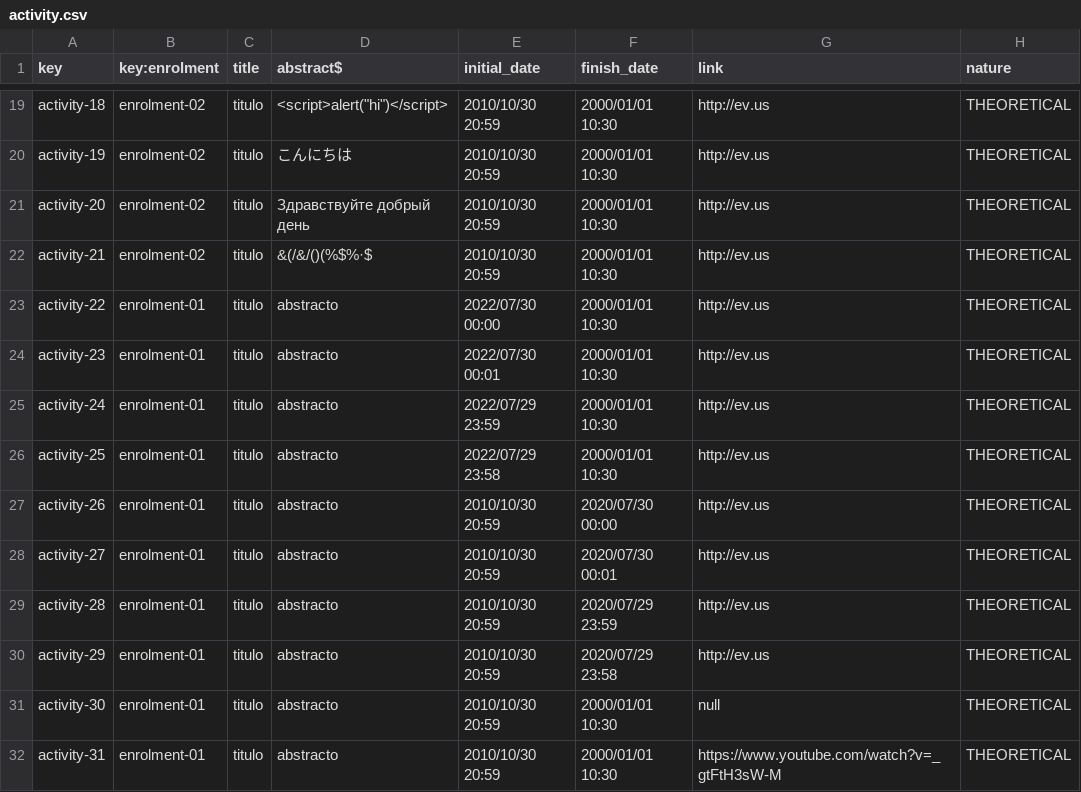
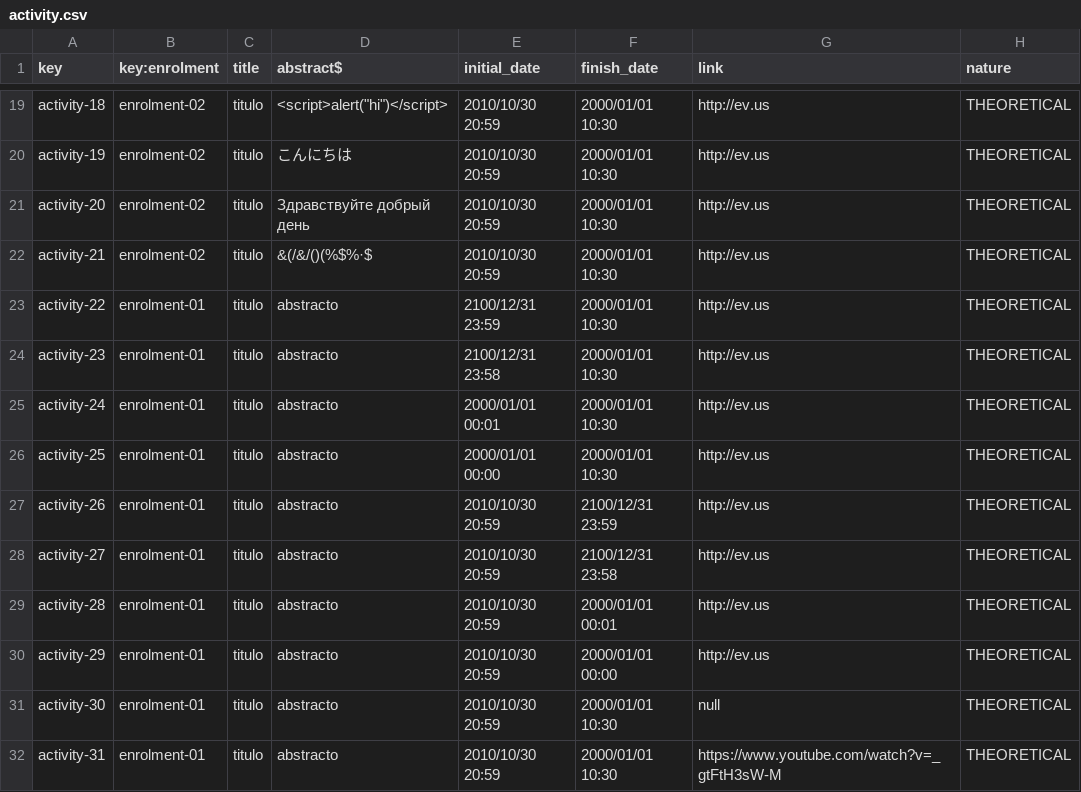
Before and after one commit to Miguel-Angel-Roldan-Garcia/Acme-L3, a CSV file: src/main/webapp/WEB-INF/resources/sample-data/activity.csv, drawn as a sheet; only a part is shown, gaps mark what is left out.

Commit message:
feat: Delete enrolment and classes for course

```diff
--- a/src/main/webapp/WEB-INF/resources/sample-data/activity.csv
+++ b/src/main/webapp/WEB-INF/resources/sample-data/activity.csv
@@ -22,10 +22,10 @@ activity-20,enrolment-02,"titulo",Здравствуйте добрый день
 activity-21,enrolment-02,"titulo",&(/&/()(%$%·$,2010/10/30 20:59,2000/01/01 10:30,http://ev.us,THEORETICAL
-activity-22,enrolment-01,"titulo","abstracto",2022/07/30 00:00,2000/01/01 10:30,http://ev.us,THEORETICAL
-activity-23,enrolment-01,"titulo","abstracto",2022/07/30 00:01,2000/01/01 10:30,http://ev.us,THEORETICAL
-activity-24,enrolment-01,"titulo","abstracto",2022/07/29 23:59,2000/01/01 10:30,http://ev.us,THEORETICAL
-activity-25,enrolment-01,"titulo","abstracto",2022/07/29 23:58,2000/01/01 10:30,http://ev.us,THEORETICAL
-activity-26,enrolment-01,"titulo","abstracto",2010/10/30 20:59,2020/07/30 00:00,http://ev.us,THEORETICAL
-activity-27,enrolment-01,"titulo","abstracto",2010/10/30 20:59,2020/07/30 00:01,http://ev.us,THEORETICAL
-activity-28,enrolment-01,"titulo","abstracto",2010/10/30 20:59,2020/07/29 23:59,http://ev.us,THEORETICAL
-activity-29,enrolment-01,"titulo","abstracto",2010/10/30 20:59,2020/07/29 23:58,http://ev.us,THEORETICAL
+activity-22,enrolment-01,"titulo","abstracto",2100/12/31 23:59,2000/01/01 10:30,http://ev.us,THEORETICAL
+activity-23,enrolment-01,"titulo","abstracto",2100/12/31 23:58,2000/01/01 10:30,http://ev.us,THEORETICAL
+activity-24,enrolment-01,"titulo","abstracto",2000/01/01 00:01,2000/01/01 10:30,http://ev.us,THEORETICAL
+activity-25,enrolment-01,"titulo","abstracto",2000/01/01 00:00,2000/01/01 10:30,http://ev.us,THEORETICAL
+activity-26,enrolment-01,"titulo","abstracto",2010/10/30 20:59,2100/12/31 23:59,http://ev.us,THEORETICAL
+activity-27,enrolment-01,"titulo","abstracto",2010/10/30 20:59,2100/12/31 23:58,http://ev.us,THEORETICAL
+activity-28,enrolment-01,"titulo","abstracto",2010/10/30 20:59,2000/01/01 00:01,http://ev.us,THEORETICAL
+activity-29,enrolment-01,"titulo","abstracto",2010/10/30 20:59,2000/01/01 00:00,http://ev.us,THEORETICAL
 activity-30,enrolment-01,"titulo","abstracto",2010/10/30 20:59,2000/01/01 10:30,null,THEORETICAL
```
Also changed, not shown: 16 other files.
